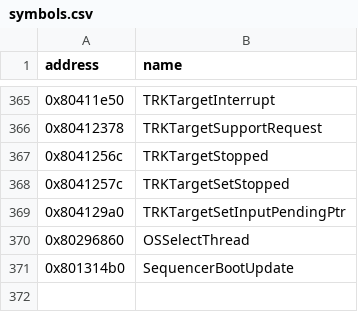
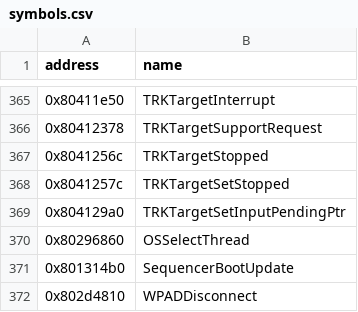
Before and after one commit to eliasm4r/WondersBeyondRecomp, a CSV file: game/analysis/symbols.csv, drawn as a sheet; only a part is shown, gaps mark what is left out.

```diff
--- a/game/analysis/symbols.csv
+++ b/game/analysis/symbols.csv
@@ -371 +371,2 @@ address,name
 0x801314b0,SequencerBootUpdate
+0x802d4810,WPADDisconnect
```
Also changed, not shown: 10 other files.
